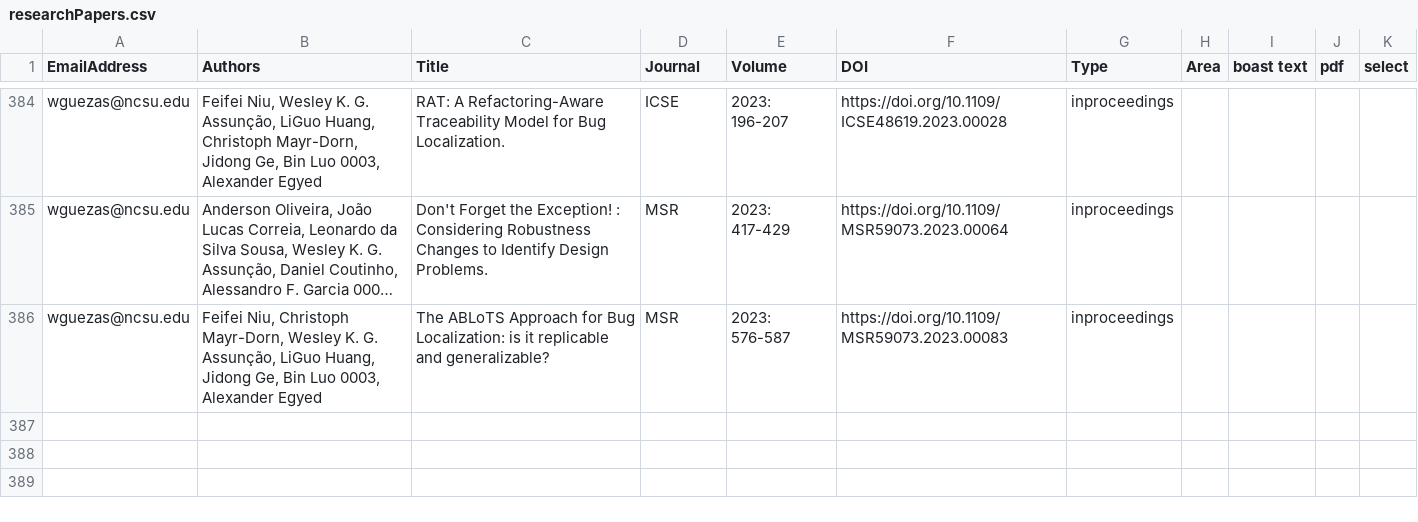
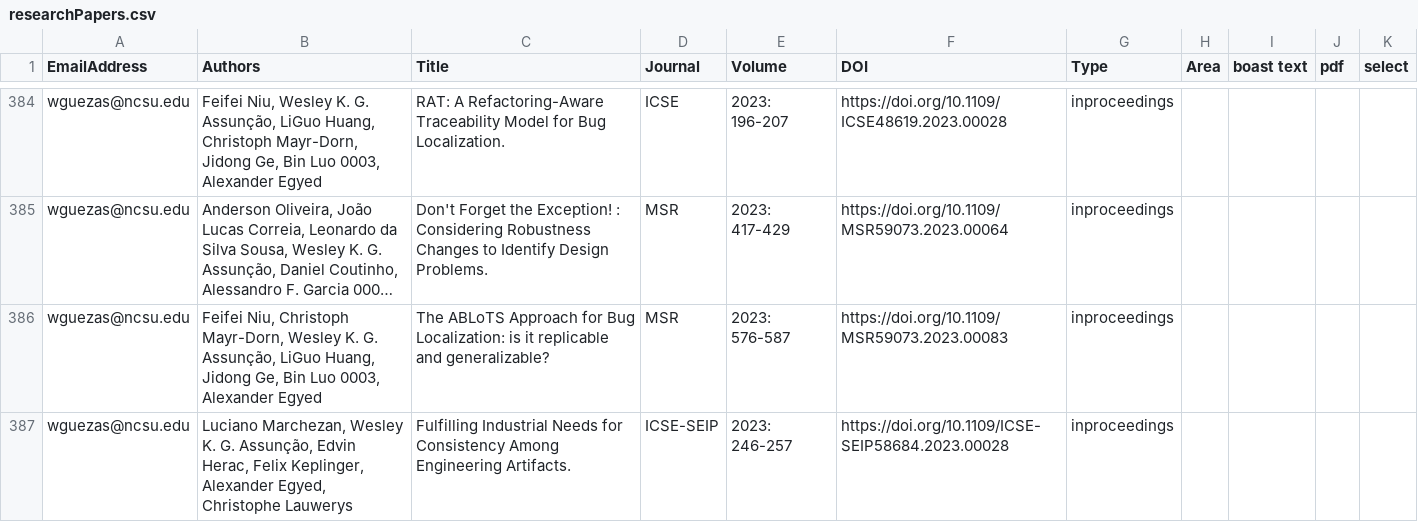
Before and after one commit to ncsu-software/ncsu-software.github.io, a CSV file: _data/researchers/sheets/researchPapers.csv, drawn as a sheet; only a part is shown, gaps mark what is left out; long unchanged cells end in …; the diff names each change by its address in the sheet, - before the commit and + after, or states it on an @@ line.

Commit message:
Update sheets

```diff
--- a/_data/researchers/sheets/researchPapers.csv
+++ b/_data/researchers/sheets/researchPapers.csv
+row 387: wguezas@ncsu.edu | Luciano Marchezan, Wesley K. G. Assunção, Edvin Herac, Felix Keplinger, Alexander Egyed, Christophe Lauwerys | Fulfilling Industrial Needs for Consistency Among Engineering Artifacts. | ICSE-SEIP | 2023: 246-257 | https://doi.org/10.1109/ICSE-SEIP58684.2023.00028 | inproceedings
```
